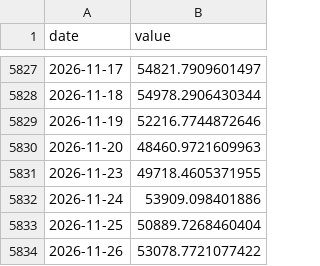
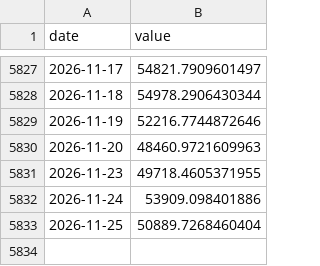
Before and after one commit to Kacaw/TAIEXtoVT, a CSV file: data/taiex_ex_tsmc_estimated.csv, drawn as a sheet; only a part is shown, gaps mark what is left out.

```diff
--- a/data/taiex_ex_tsmc_estimated.csv
+++ b/data/taiex_ex_tsmc_estimated.csv
@@ -5833,2 +5833 @@ date,value
 2026-11-25,50889.7268460404
-2026-11-26,53078.7721077422
```
Also changed, not shown: data/tsmc_tw.csv, data/tsmc_tw_close.csv.
